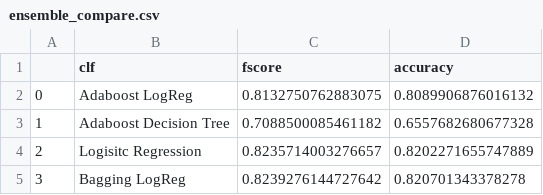
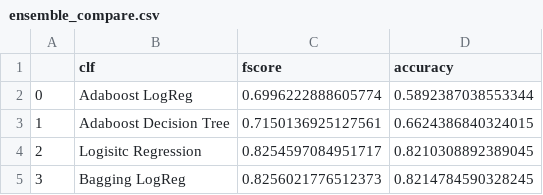
Before and after one commit to rohan-hitchcock/comp30027-machine-learning, a CSV file: ass2/results/lgr/ensemble_compare.csv, drawn as a sheet.

```diff
--- a/ass2/results/lgr/ensemble_compare.csv
+++ b/ass2/results/lgr/ensemble_compare.csv
@@ -1,5 +1,5 @@
 ,clf,fscore,accuracy
-0,Adaboost LogReg,0.8132750762883075,0.8089906876016132
-1,Adaboost Decision Tree,0.7088500085461182,0.6557682680677328
-2,Logisitc Regression,0.8235714003276657,0.8202271655747889
-3,Bagging LogReg,0.8239276144727642,0.820701343378278
+0,Adaboost LogReg,0.6996222888605774,0.5892387038553344
+1,Adaboost Decision Tree,0.7150136925127561,0.6624386840324015
+2,Logisitc Regression,0.8254597084951717,0.8210308892389045
+3,Bagging LogReg,0.8256021776512373,0.8214784590328245
```
Also changed, not shown: 7 other files.
